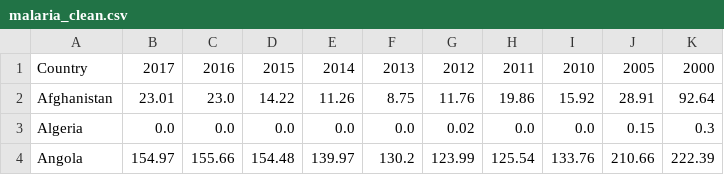
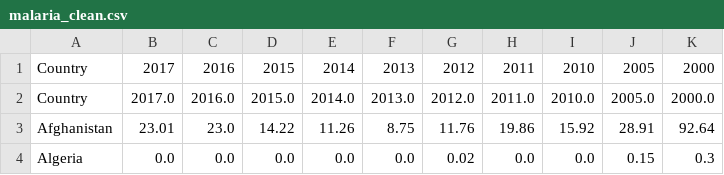
Before and after one commit to rnsfrd/capstone, a CSV file: Data/Diseases/cleaned_disease/malaria_clean.csv, drawn as a sheet; only a part is shown; the shorter side is filled out with more unchanged rows; the diff names each change by its address in the sheet, - before the commit and + after, or states it on an @@ line.

```diff
--- a/Data/Diseases/cleaned_disease/malaria_clean.csv
+++ b/Data/Diseases/cleaned_disease/malaria_clean.csv
+row 2: Country | 2017.0 | 2016.0 | 2015.0 | 2014.0 | 2013.0 | 2012.0 | 2011.0 | 2010.0 | 2005.0 | 2000.0
```
Also changed, not shown: Data/Diseases/COV/malaria_COV.csv, Data/Diseases/COV/tb_cov.csv, 56 other files.
